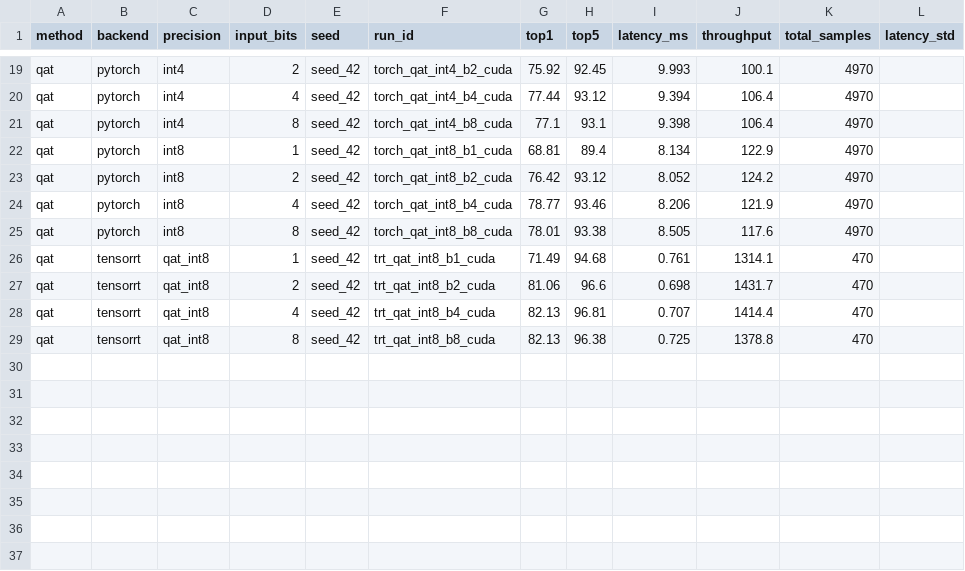
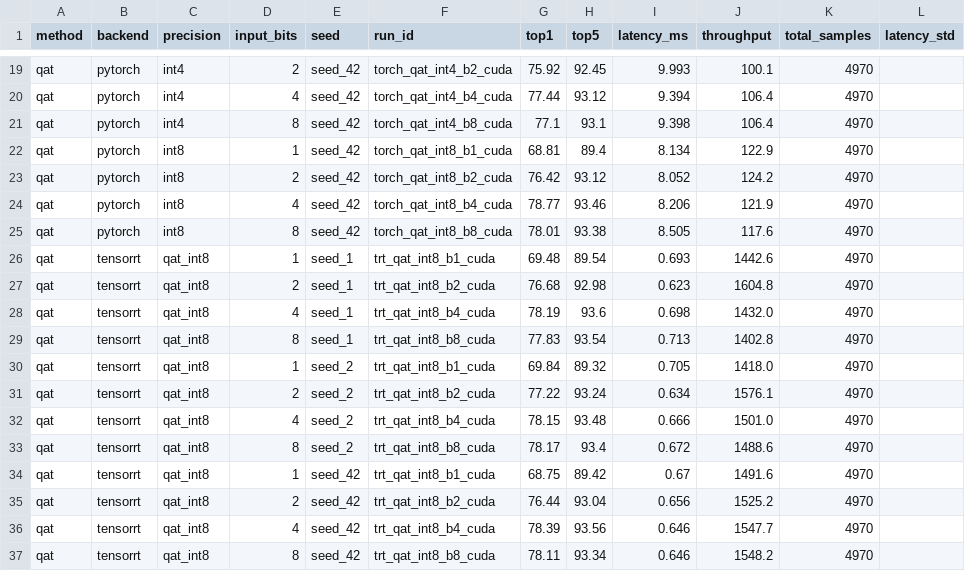
Before and after one commit to pratham1gg/quantized_resnets, a CSV file: resultsv2/final/raw_qat.csv, drawn as a sheet; only a part is shown, gaps mark what is left out.

Commit message:
qat int4 on 5k samples

```diff
--- a/resultsv2/final/raw_qat.csv
+++ b/resultsv2/final/raw_qat.csv
@@ -25,5 +25,13 @@ qat,pytorch,int8,4,seed_42,torch_qat_int8_b4_cuda,78.77,93.46,8.206,121.9,4970,
 qat,pytorch,int8,8,seed_42,torch_qat_int8_b8_cuda,78.01,93.38,8.505,117.6,4970,
-qat,tensorrt,qat_int8,1,seed_42,trt_qat_int8_b1_cuda,71.49,94.68,0.761,1314.1,470,
-qat,tensorrt,qat_int8,2,seed_42,trt_qat_int8_b2_cuda,81.06,96.6,0.698,1431.7,470,
-qat,tensorrt,qat_int8,4,seed_42,trt_qat_int8_b4_cuda,82.13,96.81,0.707,1414.4,470,
-qat,tensorrt,qat_int8,8,seed_42,trt_qat_int8_b8_cuda,82.13,96.38,0.725,1378.8,470,
+qat,tensorrt,qat_int8,1,seed_1,trt_qat_int8_b1_cuda,69.48,89.54,0.693,1442.6,4970,
+qat,tensorrt,qat_int8,2,seed_1,trt_qat_int8_b2_cuda,76.68,92.98,0.623,1604.8,4970,
+qat,tensorrt,qat_int8,4,seed_1,trt_qat_int8_b4_cuda,78.19,93.6,0.698,1432.0,4970,
+qat,tensorrt,qat_int8,8,seed_1,trt_qat_int8_b8_cuda,77.83,93.54,0.713,1402.8,4970,
+qat,tensorrt,qat_int8,1,seed_2,trt_qat_int8_b1_cuda,69.84,89.32,0.705,1418.0,4970,
+qat,tensorrt,qat_int8,2,seed_2,trt_qat_int8_b2_cuda,77.22,93.24,0.634,1576.1,4970,
+qat,tensorrt,qat_int8,4,seed_2,trt_qat_int8_b4_cuda,78.15,93.48,0.666,1501.0,4970,
+qat,tensorrt,qat_int8,8,seed_2,trt_qat_int8_b8_cuda,78.17,93.4,0.672,1488.6,4970,
+qat,tensorrt,qat_int8,1,seed_42,trt_qat_int8_b1_cuda,68.75,89.42,0.67,1491.6,4970,
+qat,tensorrt,qat_int8,2,seed_42,trt_qat_int8_b2_cuda,76.44,93.04,0.656,1525.2,4970,
+qat,tensorrt,qat_int8,4,seed_42,trt_qat_int8_b4_cuda,78.39,93.56,0.646,1547.7,4970,
+qat,tensorrt,qat_int8,8,seed_42,trt_qat_int8_b8_cuda,78.11,93.34,0.646,1548.2,4970,
```
Also changed, not shown: resultsv2/final/avg_ptq.csv, resultsv2/final/avg_qat.csv, 18 other files.
